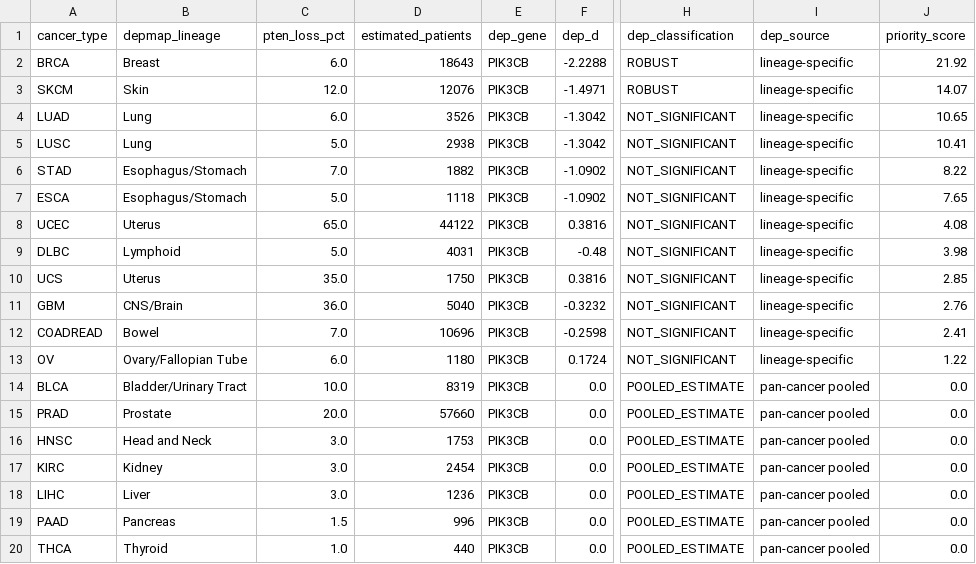
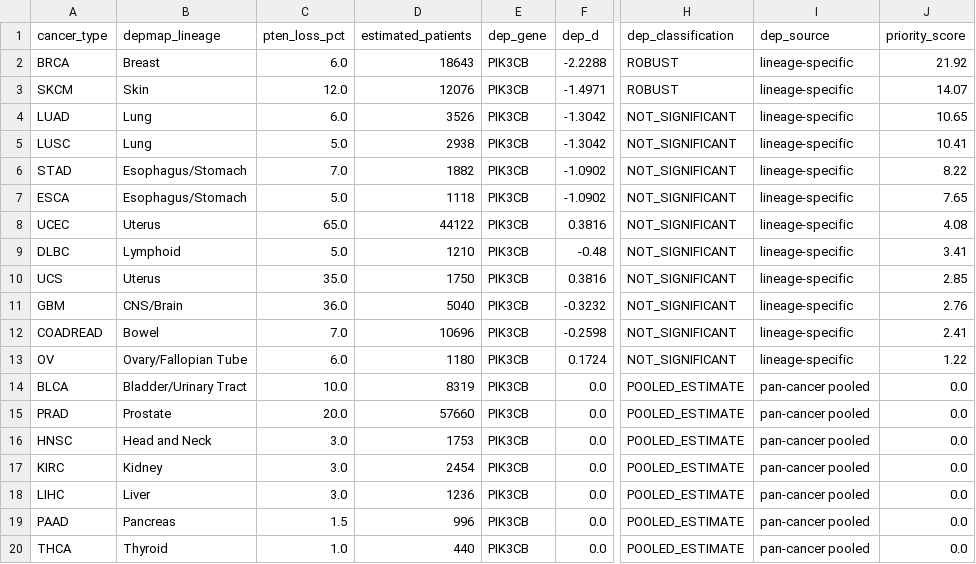
Before and after one commit to Agentomics/BioAgentics, a CSV file: output/cancer/pten-loss-pancancer-dependency-atlas/phase5/priority_ranking.csv, drawn as a sheet; only a part is shown, gaps mark what is left out; the diff names each change by its address in the sheet, - before the commit and + after, or states it on an @@ line.

```diff
--- a/output/cancer/pten-loss-pancancer-dependency-atlas/phase5/priority_ranking.csv
+++ b/output/cancer/pten-loss-pancancer-dependency-atlas/phase5/priority_ranking.csv
-D9 (estimated_patients): 4031
+D9 (estimated_patients): 1210
-J9 (priority_score): 3.98
+J9 (priority_score): 3.41
```
Also changed, not shown: output/cancer/pten-loss-pancancer-dependency-atlas/phase5/patient_population_estimates.csv, output/cancer/pten-loss-pancancer-dependency-atlas/phase5/tcga_pten_prevalence.csv, 4 other files.
